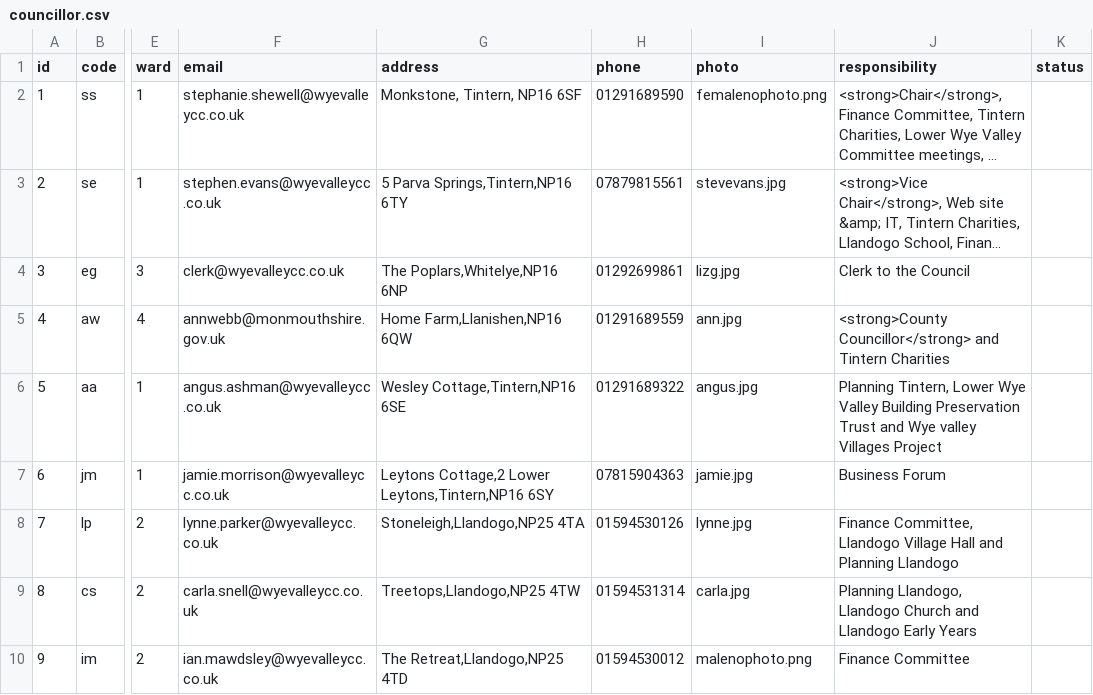
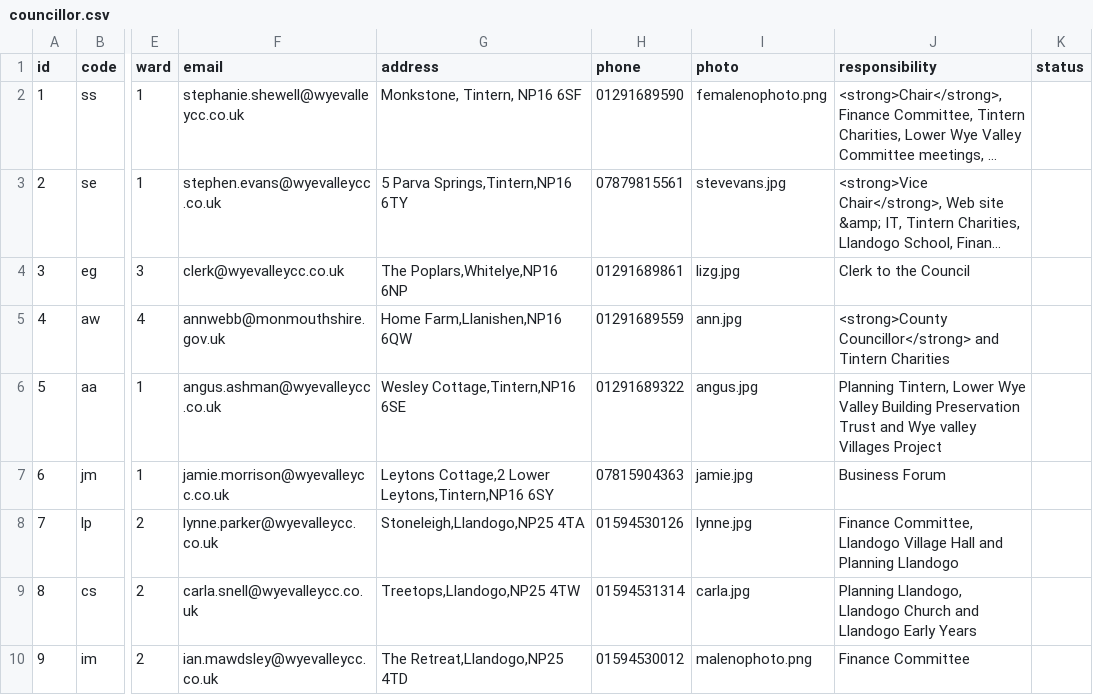
Before and after one commit to gitforsteve/wyevalleycc, a CSV file: data/councillor.csv, drawn as a sheet; only a part is shown, gaps mark what is left out; long unchanged cells end in …; the diff names each change by its address in the sheet, - before the commit and + after, or states it on an @@ line.

```diff
--- a/data/councillor.csv
+++ b/data/councillor.csv
-H4 (phone): 01292699861
+H4 (phone): 01291689861
```
Also changed, not shown: 32 other files.
